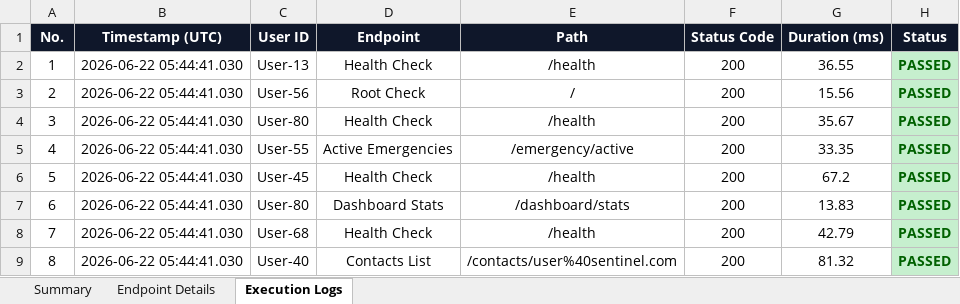
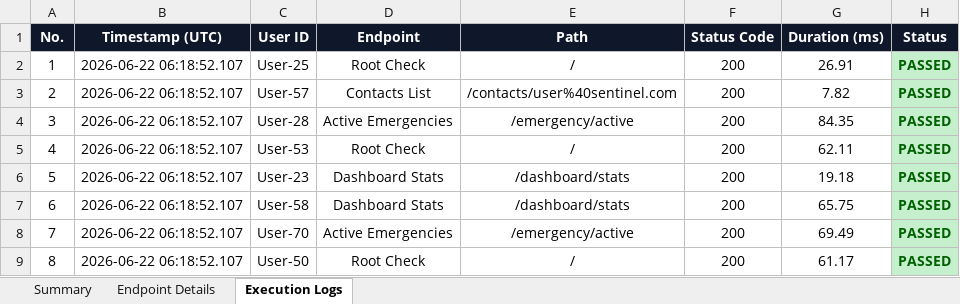
Before and after one commit to rishwanthkc/SENTINEL, an Excel workbook: security-testing/scripts/Sentinel_Load_Test_Report.xlsx, sheet Execution Logs, drawn as a sheet; only a part is shown; values as stored, in another font and other column widths than the file's, no borders; the diff covers the shown part only; the diff names each change by its address in the sheet, - before the commit and + after, or states it on an @@ line.

```diff
--- a/security-testing/scripts/Sentinel_Load_Test_Report.xlsx (sheet Execution Logs)
+++ b/security-testing/scripts/Sentinel_Load_Test_Report.xlsx (sheet Execution Logs)
-B2:B9 (Timestamp (UTC)): 2026-06-22 05:44:41.030
+B2:B9 (Timestamp (UTC)): 2026-06-22 06:18:52.107
-C2 (User ID): User-13
+C2 (User ID): User-25
-D2 (Endpoint): Health Check
+D2 (Endpoint): Root Check
-E2 (Path): /health
+E2 (Path): /
-G2 (Duration (ms)): 36.55
+G2 (Duration (ms)): 26.91
-C3 (User ID): User-56
+C3 (User ID): User-57
-D3 (Endpoint): Root Check
+D3 (Endpoint): Contacts List
-E3 (Path): /
+E3 (Path): /contacts/user%40sentinel.com
-G3 (Duration (ms)): 15.56
+G3 (Duration (ms)): 7.82
-C4 (User ID): User-80
+C4 (User ID): User-28
-D4 (Endpoint): Health Check
+D4 (Endpoint): Active Emergencies
-E4 (Path): /health
+E4 (Path): /emergency/active
-G4 (Duration (ms)): 35.67
+G4 (Duration (ms)): 84.35
-C5 (User ID): User-55
+C5 (User ID): User-53
-D5 (Endpoint): Active Emergencies
+D5 (Endpoint): Root Check
-E5 (Path): /emergency/active
+E5 (Path): /
-G5 (Duration (ms)): 33.35
+G5 (Duration (ms)): 62.11
-C6 (User ID): User-45
+C6 (User ID): User-23
-D6 (Endpoint): Health Check
+D6 (Endpoint): Dashboard Stats
-E6 (Path): /health
+E6 (Path): /dashboard/stats
-G6 (Duration (ms)): 67.2
+G6 (Duration (ms)): 19.18
-C7 (User ID): User-80
+C7 (User ID): User-58
-G7 (Duration (ms)): 13.83
+G7 (Duration (ms)): 65.75
-C8 (User ID): User-68
+C8 (User ID): User-70
-D8 (Endpoint): Health Check
+D8 (Endpoint): Active Emergencies
-E8 (Path): /health
+E8 (Path): /emergency/active
-G8 (Duration (ms)): 42.79
+G8 (Duration (ms)): 69.49
-C9 (User ID): User-40
+C9 (User ID): User-50
-D9 (Endpoint): Contacts List
+D9 (Endpoint): Root Check
-E9 (Path): /contacts/user%40sentinel.com
+E9 (Path): /
-G9 (Duration (ms)): 81.32
+G9 (Duration (ms)): 61.17
```
Also changed, not shown: 1323 edited cells elsewhere in this sheet, sheet Endpoint Details, sheet Summary.
